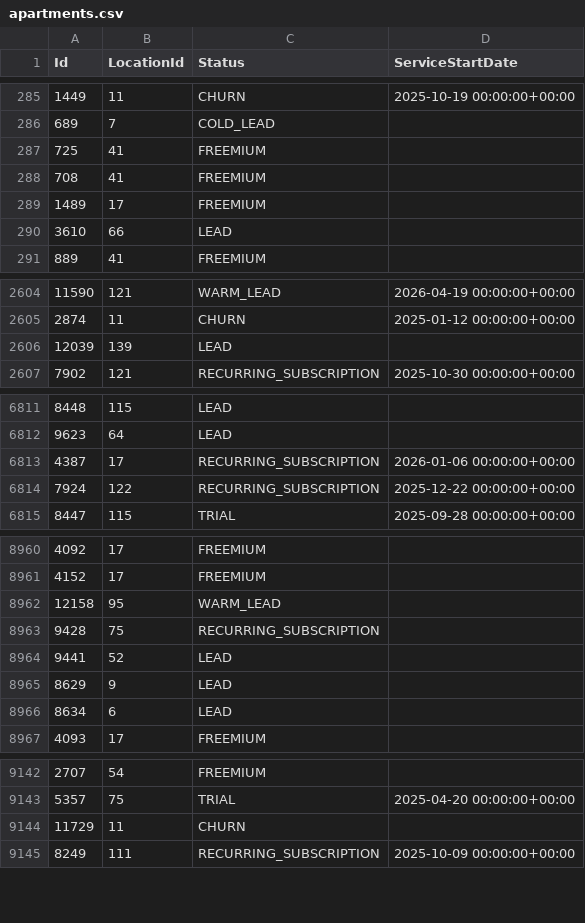
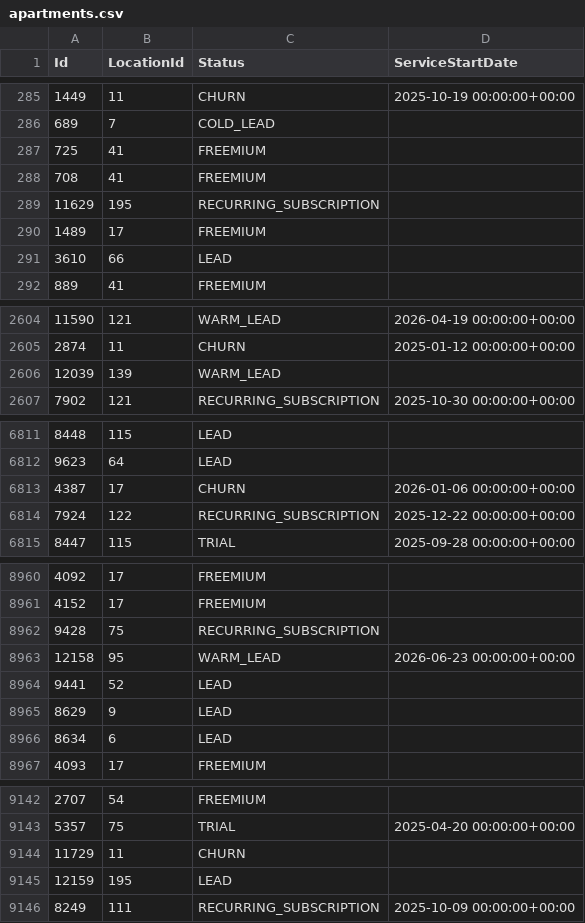
Before and after one commit to AryanGupta-Faireez/demand-dashboard, a CSV file: data/apartments.csv, drawn as a sheet; only a part is shown, gaps mark what is left out; the diff covers the shown part only.

```diff
--- a/data/apartments.csv
+++ b/data/apartments.csv
@@ -288,2 +288,3 @@ Id,LocationId,Status,ServiceStartDate
 708,41,FREEMIUM,
+11629,195,RECURRING_SUBSCRIPTION,
 1489,17,FREEMIUM,
@@ -2605,3 +2605,3 @@ Id,LocationId,Status,ServiceStartDate
 2874,11,CHURN,2025-01-12 00:00:00+00:00
-12039,139,LEAD,
+12039,139,WARM_LEAD,
 7902,121,RECURRING_SUBSCRIPTION,2025-10-30 00:00:00+00:00
@@ -6812,3 +6812,3 @@ Id,LocationId,Status,ServiceStartDate
 9623,64,LEAD,
-4387,17,RECURRING_SUBSCRIPTION,2026-01-06 00:00:00+00:00
+4387,17,CHURN,2026-01-06 00:00:00+00:00
 7924,122,RECURRING_SUBSCRIPTION,2025-12-22 00:00:00+00:00
@@ -8961,4 +8961,4 @@ Id,LocationId,Status,ServiceStartDate
 4152,17,FREEMIUM,
-12158,95,WARM_LEAD,
 9428,75,RECURRING_SUBSCRIPTION,
+12158,95,WARM_LEAD,2026-06-23 00:00:00+00:00
 9441,52,LEAD,
@@ -9144,2 +9144,3 @@ Id,LocationId,Status,ServiceStartDate
 11729,11,CHURN,
+12159,195,LEAD,
 8249,111,RECURRING_SUBSCRIPTION,2025-10-09 00:00:00+00:00
```
Also changed, not shown: 2 moved rows elsewhere in this file, data/coupon_redeems.csv, data/promotions.csv, 5 other files.
